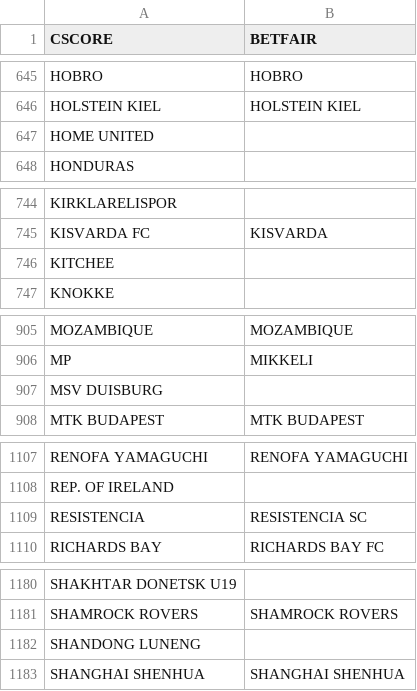
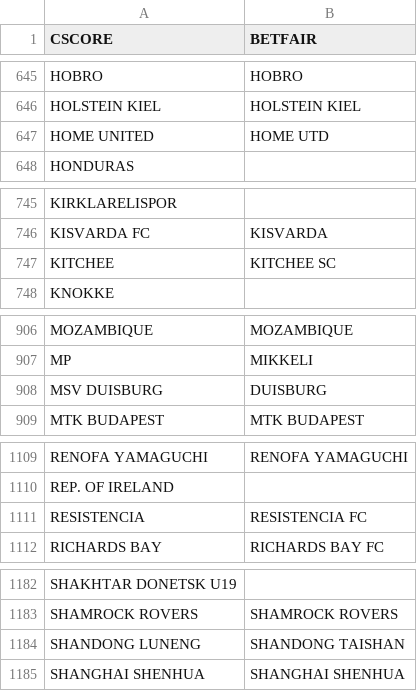
Before and after one commit to altitdb/cscore, a CSV file: datafiles/teams.csv, drawn as a sheet; only a part is shown, gaps mark what is left out; the diff covers the shown part only.

```diff
--- a/datafiles/teams.csv
+++ b/datafiles/teams.csv
@@ -646,3 +646,3 @@ HOBRO,HOBRO
 HOLSTEIN KIEL,HOLSTEIN KIEL
-HOME UNITED,
+HOME UNITED,HOME UTD
 HONDURAS,
@@ -745,3 +746,3 @@ KIRKLARELISPOR,
 KISVARDA FC,KISVARDA
-KITCHEE,
+KITCHEE,KITCHEE SC
 KNOKKE,
@@ -906,3 +907,3 @@ MOZAMBIQUE,MOZAMBIQUE
 MP,MIKKELI
-MSV DUISBURG,
+MSV DUISBURG,DUISBURG
 MTK BUDAPEST,MTK BUDAPEST
@@ -1108,3 +1110,3 @@ RENOFA YAMAGUCHI,RENOFA YAMAGUCHI
 REP. OF IRELAND,
-RESISTENCIA,RESISTENCIA SC
+RESISTENCIA,RESISTENCIA FC
 RICHARDS BAY,RICHARDS BAY FC
@@ -1181,3 +1183,3 @@ SHAKHTAR DONETSK U19,
 SHAMROCK ROVERS,SHAMROCK ROVERS
-SHANDONG LUNENG,
+SHANDONG LUNENG,SHANDONG TAISHAN
 SHANGHAI SHENHUA,SHANGHAI SHENHUA
```
Also changed, not shown: 2 added rows and 4 edited cells elsewhere in this file, datafiles/cscore.com.br-20231209.csv, datafiles/cscore.com.br-20231210.csv, 16 other files.
